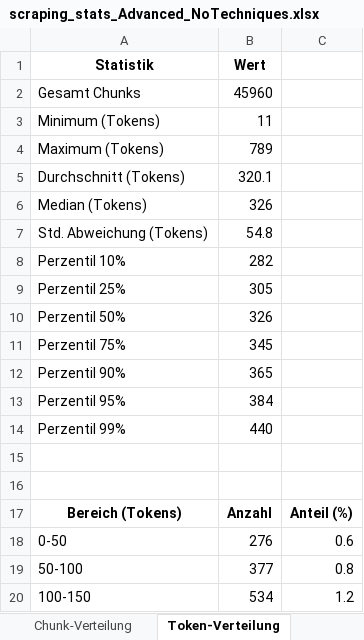
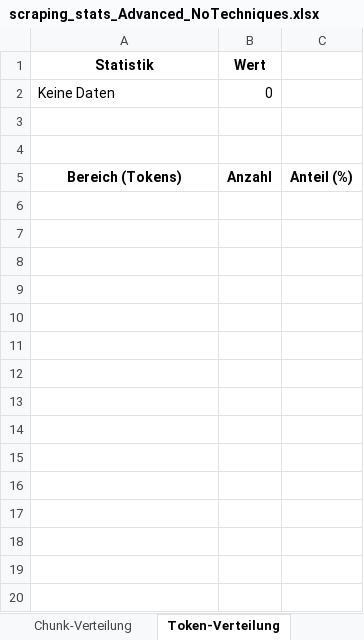
Before and after one commit to sebastianuzk/uzk-masterarbeit, an Excel workbook: src/evaluation/data/scraping_stats_Advanced_NoTechniques.xlsx, sheet Token-Verteilung, drawn as a sheet; only a part is shown; values as stored, in another font and other column widths than the file's, no borders; removed rows and columns are numbered as before the commit, all else as after; the diff covers the shown part only; the diff names each change by its address in the sheet, - before the commit and + after, or states it on an @@ line.

```diff
--- a/src/evaluation/data/scraping_stats_Advanced_NoTechniques.xlsx (sheet Token-Verteilung)
+++ b/src/evaluation/data/scraping_stats_Advanced_NoTechniques.xlsx (sheet Token-Verteilung)
-row 2: Gesamt Chunks | 45960
-row 3: Minimum (Tokens) | 11
-row 4: Maximum (Tokens) | 789
-row 5: Durchschnitt (Tokens) | 320.1
-row 6: Median (Tokens) | 326
-row 7: Std. Abweichung (Tokens) | 54.8
-row 8: Perzentil 10% | 282
-row 9: Perzentil 25% | 305
-row 10: Perzentil 50% | 326
-row 11: Perzentil 75% | 345
-row 12: Perzentil 90% | 365
-row 13: Perzentil 95% | 384
-row 14: Perzentil 99% | 440
+row 2: Keine Daten | 0
-row 18: 0-50 | 276 | 0.6
-row 19: 50-100 | 377 | 0.8
-row 20: 100-150 | 534 | 1.2
```
Also changed, not shown: 12 removed rows elsewhere in this sheet, sheet Chunk-Verteilung, sheet Übersicht, sheet Collections, src/evaluation/data/Zwischenstand.xlsx, 23 other files.
